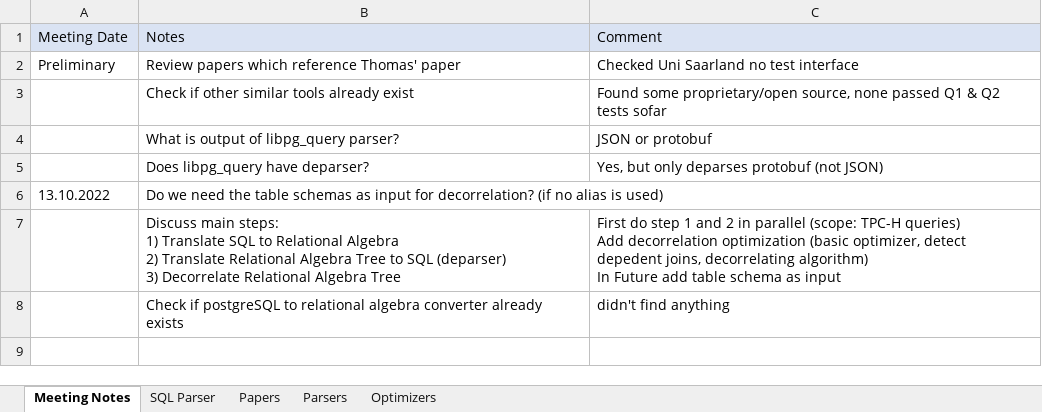
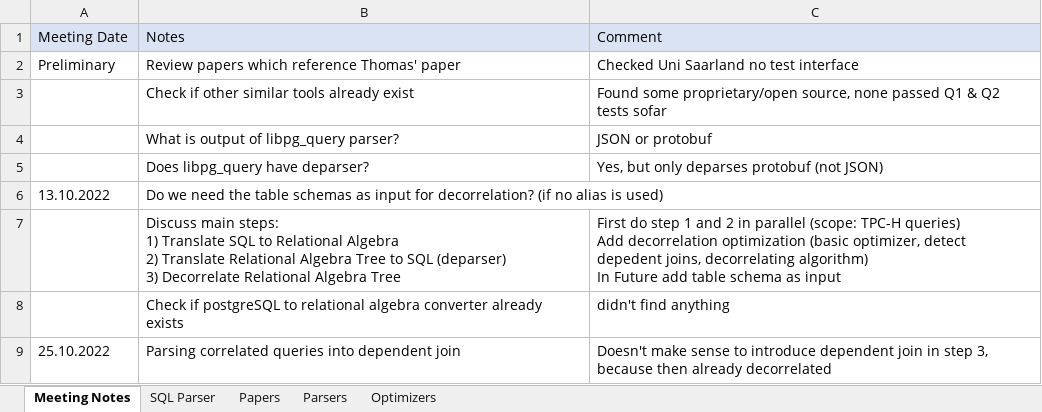
Before and after one commit to thomasglas/sql_optimizer, an Excel workbook: GuidedResearch/Project Notes.xlsx, sheet Meeting Notes, drawn as a sheet; values as stored, in another font and other column widths than the file's, no borders; the diff names each change by its address in the sheet, - before the commit and + after, or states it on an @@ line.

Commit message:
parse correlated Q1 and Q2

```diff
--- a/GuidedResearch/Project Notes.xlsx (sheet Meeting Notes)
+++ b/GuidedResearch/Project Notes.xlsx (sheet Meeting Notes)
+row 9: 25.10.2022 | Parsing correlated queries into dependent join | Doesn't make sense to introduce dependent join in step 3, because then already decorrelated
```
Also changed, not shown: sheet SQL Parser, 4 other files.
